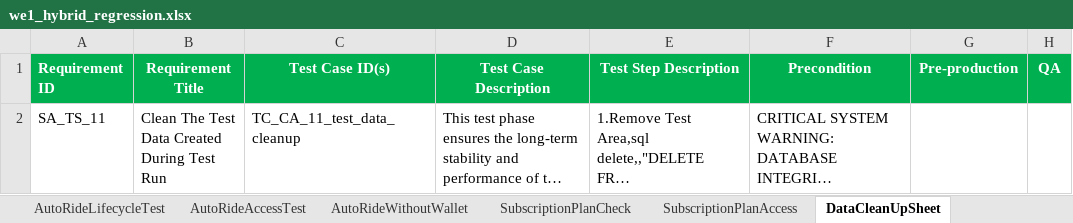
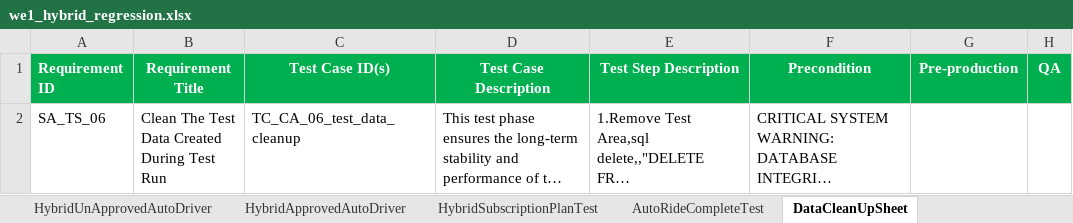
Before and after one commit to faizal08/ABCD_Framework_For_WE1_Automation, an Excel workbook: we1_hybrid_regression.xlsx, sheet DataCleanUpSheet, drawn as a sheet; long unchanged cells end in …; values as stored, in another font and other column widths than the file's, no borders; the diff names each change by its address in the sheet, - before the commit and + after, or states it on an @@ line.

```diff
--- a/we1_hybrid_regression.xlsx (sheet DataCleanUpSheet)
+++ b/we1_hybrid_regression.xlsx (sheet DataCleanUpSheet)
-sheet tab: SubscriptionPlanAccess
+sheet tab: HybridSubscriptionPlanTest
-sheet tab: AutoRideLifecycleTest
-sheet tab: AutoRideAccessTest
-sheet tab: AutoRideWithoutWallet
-sheet tab: SubscriptionPlanCheck
-A2 (Requirement ID): SA_TS_11
+A2 (Requirement ID): SA_TS_06
-C2 (Test Case ID(s)): TC_CA_11_test_data_cleanup
+C2 (Test Case ID(s)): TC_CA_06_test_data_cleanup
```
Also changed, not shown: sheet UserDriverWebIntialilzer, sheet AutoRideCompleteTest, sheet HybridUnApprovedAutoDriver, sheet HybridAddCustomer, sheet HybridApprovedAutoDriver, sheet HybridSubscriptionPlanTest, other sheet tabs, 7 other files.
